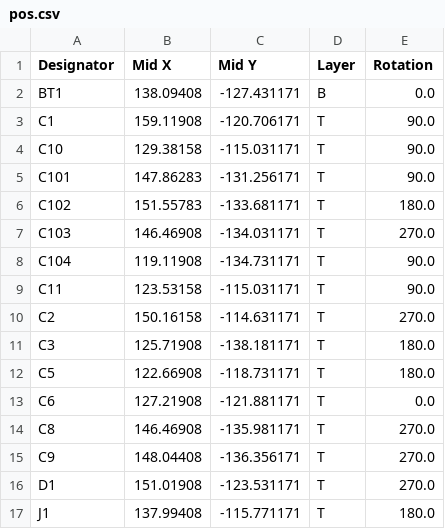
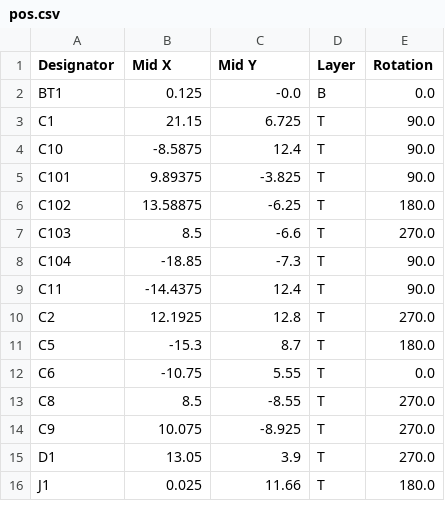
Before and after one commit to Ardelean-Calin/plantbuddy-hw, a CSV file: output/pos.csv, drawn as a sheet; only a part is shown; the diff covers the shown part only.

```diff
--- a/output/pos.csv
+++ b/output/pos.csv
@@ -1,17 +1,16 @@
 Designator,Mid X,Mid Y,Layer,Rotation
-BT1,138.09408,-127.431171,B,0.0
-C1,159.11908,-120.706171,T,90.0
-C10,129.38158,-115.031171,T,90.0
-C101,147.86283,-131.256171,T,90.0
-C102,151.55783,-133.681171,T,180.0
-C103,146.46908,-134.031171,T,270.0
-C104,119.11908,-134.731171,T,90.0
-C11,123.53158,-115.031171,T,90.0
-C2,150.16158,-114.631171,T,270.0
-C3,125.71908,-138.181171,T,180.0
-C5,122.66908,-118.731171,T,180.0
-C6,127.21908,-121.881171,T,0.0
-C8,146.46908,-135.981171,T,270.0
-C9,148.04408,-136.356171,T,270.0
-D1,151.01908,-123.531171,T,270.0
-J1,137.99408,-115.771171,T,180.0
+BT1,0.125,-0.0,B,0.0
+C1,21.15,6.725,T,90.0
+C10,-8.5875,12.4,T,90.0
+C101,9.89375,-3.825,T,90.0
+C102,13.58875,-6.25,T,180.0
+C103,8.5,-6.6,T,270.0
+C104,-18.85,-7.3,T,90.0
+C11,-14.4375,12.4,T,90.0
+C2,12.1925,12.8,T,270.0
+C5,-15.3,8.7,T,180.0
+C6,-10.75,5.55,T,0.0
+C8,8.5,-8.55,T,270.0
+C9,10.075,-8.925,T,270.0
+D1,13.05,3.9,T,270.0
+J1,0.025,11.66,T,180.0
```
Also changed, not shown: 2 added rows, 1 removed row and 50 edited cells elsewhere in this file, output/bom.csv, 5 other files.
